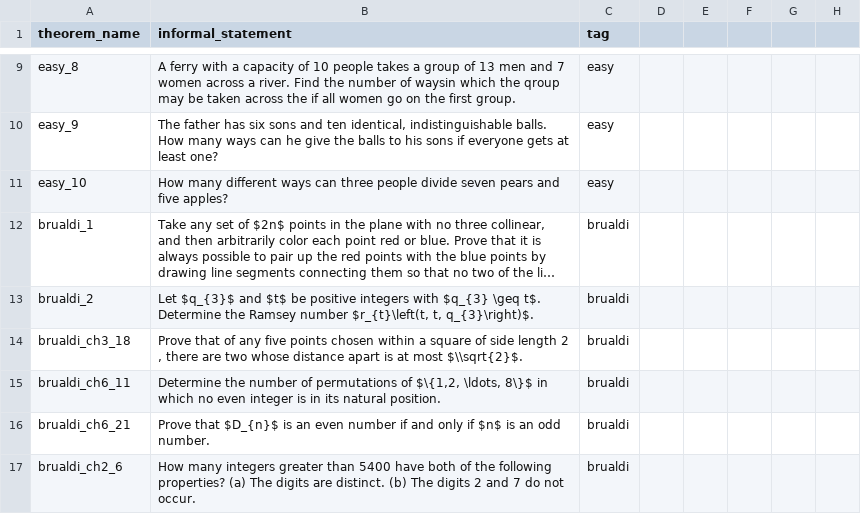
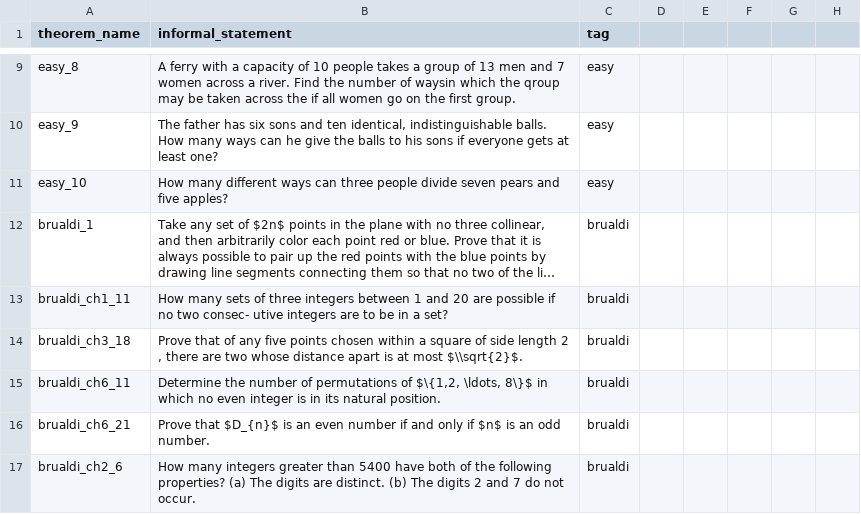
Before and after one commit to project-numina/combinatorics, a CSV file: CombiBench/metadata.csv, drawn as a sheet; only a part is shown, gaps mark what is left out; long unchanged cells end in …; the diff names each change by its address in the sheet, - before the commit and + after, or states it on an @@ line.

Commit message:
add brualdi_ch1_11

```diff
--- a/CombiBench/metadata.csv
+++ b/CombiBench/metadata.csv
-A13 (theorem_name): brualdi_2
+A13 (theorem_name): brualdi_ch1_11
-B13 (informal_statement): Let $q_{3}$ and $t$ be positive integers with $q_{3} \geq t$. Determine the Ramsey number $r_{t}\left(t, t, q_{3}\right)$.
+B13 (informal_statement): How many sets of three integers between 1 and 20 are possible if no two consec- utive integers are to be in a set?
```
Also changed, not shown: 1 other file.
